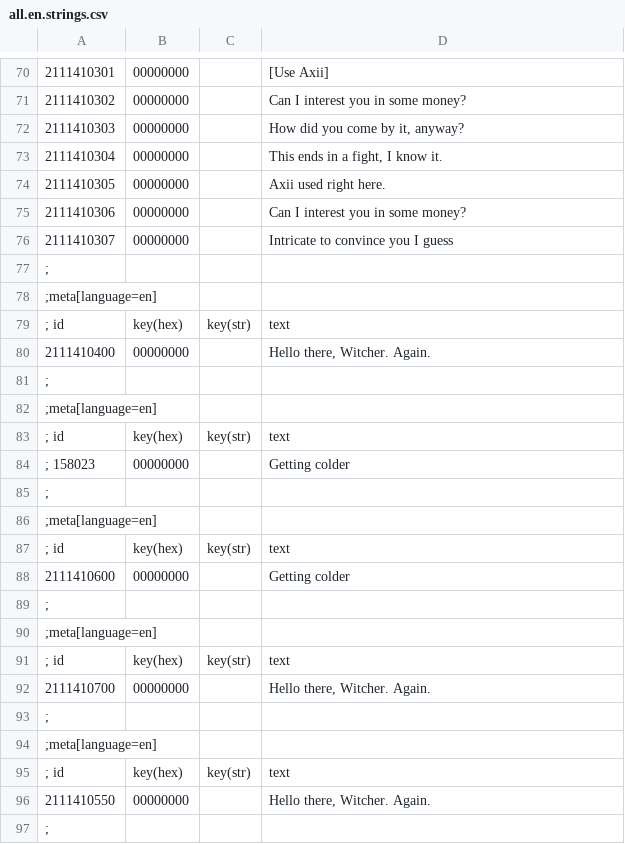
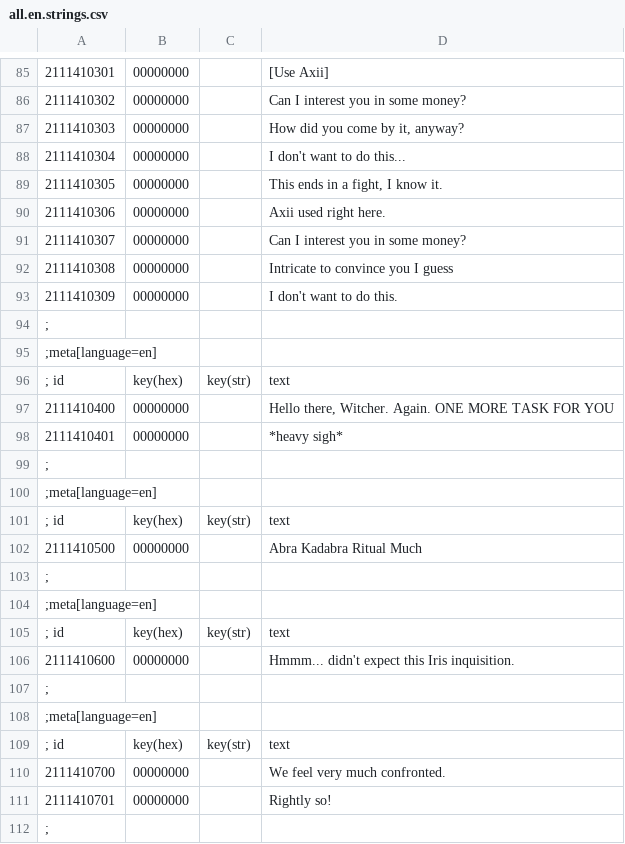
Before and after one commit to gregorhcs/radish.trials, a CSV file: modTrial8/strings/all.en.strings.csv, drawn as a sheet; only a part is shown, gaps mark what is left out; the diff covers the shown part only.

```diff
--- a/modTrial8/strings/all.en.strings.csv
+++ b/modTrial8/strings/all.en.strings.csv
@@ -72,6 +87,8 @@
 2111410303|00000000||How did you come by it, anyway?
-2111410304|00000000||This ends in a fight, I know it.
-2111410305|00000000||Axii used right here.
-2111410306|00000000||Can I interest you in some money?
-2111410307|00000000||Intricate to convince you I guess
+2111410304|00000000||I don't want to do this...
+2111410305|00000000||This ends in a fight, I know it.
+2111410306|00000000||Axii used right here.
+2111410307|00000000||Can I interest you in some money?
+2111410308|00000000||Intricate to convince you I guess
+2111410309|00000000||I don't want to do this.
 ;
@@ -79,3 +96,4 @@
 ; id      |key(hex)|key(str)| text
-2111410400|00000000||Hello there, Witcher. Again.
+2111410400|00000000||Hello there, Witcher. Again. ONE MORE TASK FOR YOU
+2111410401|00000000||*heavy sigh*
 ;
@@ -83,3 +101,3 @@
 ; id      |key(hex)|key(str)| text
-;    158023|00000000||Getting colder
+2111410500|00000000||Abra Kadabra Ritual Much
 ;
@@ -87,3 +105,3 @@
 ; id      |key(hex)|key(str)| text
-2111410600|00000000||Getting colder
+2111410600|00000000||Hmmm... didn't expect this Iris inquisition.
 ;
@@ -91,7 +109,4 @@
 ; id      |key(hex)|key(str)| text
-2111410700|00000000||Hello there, Witcher. Again.
-;
-;meta[language=en]
-; id      |key(hex)|key(str)| text
-2111410550|00000000||Hello there, Witcher. Again.
+2111410700|00000000||We feel very much confronted.
+2111410701|00000000||Rightly so!
 ;
```
Also changed, not shown: 13 added rows and 21 edited cells elsewhere in this file, modTrial8/strings/strings.quest.csv, modTrial8/strings/strings.scene-s3_amulet_from_merchant.csv, 53 other files.
